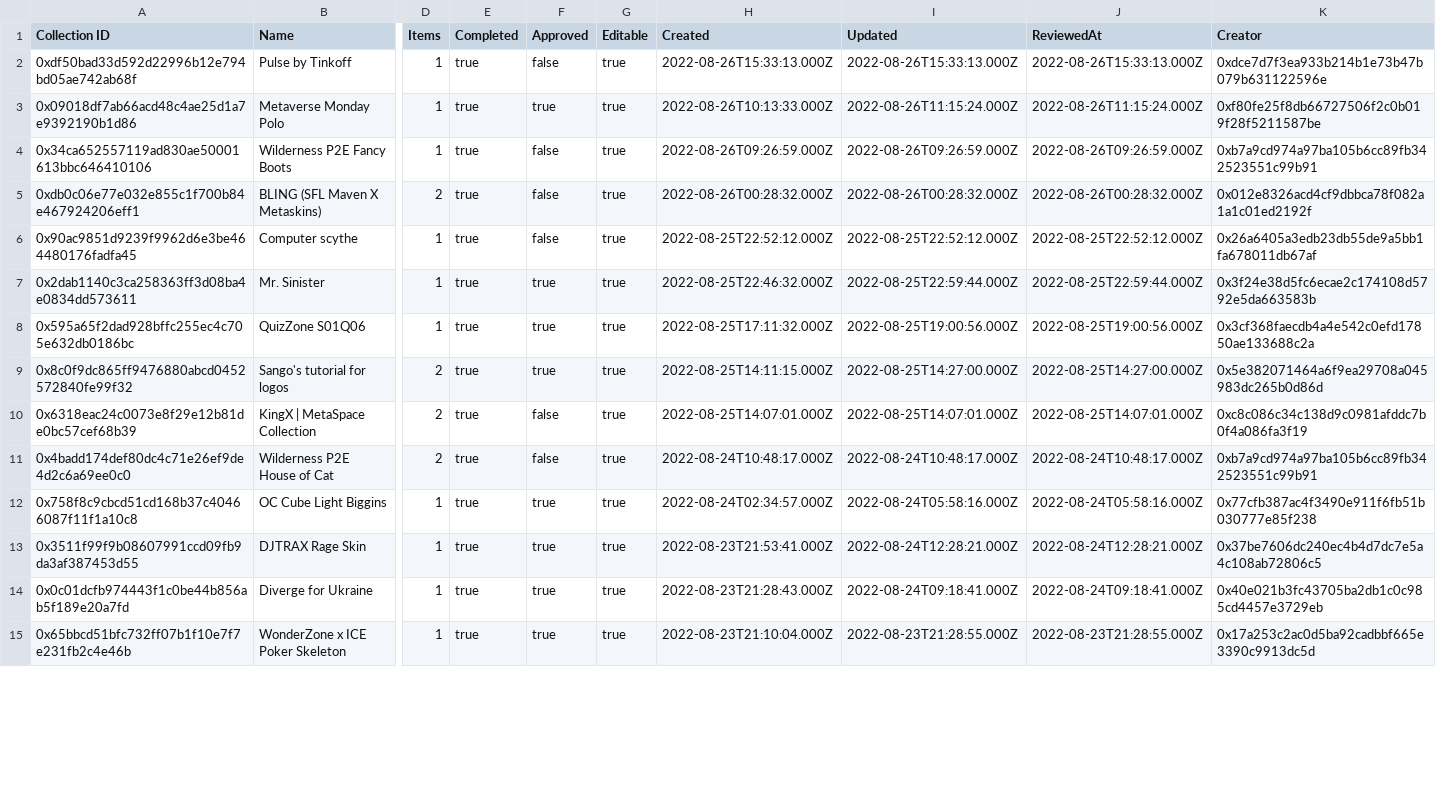
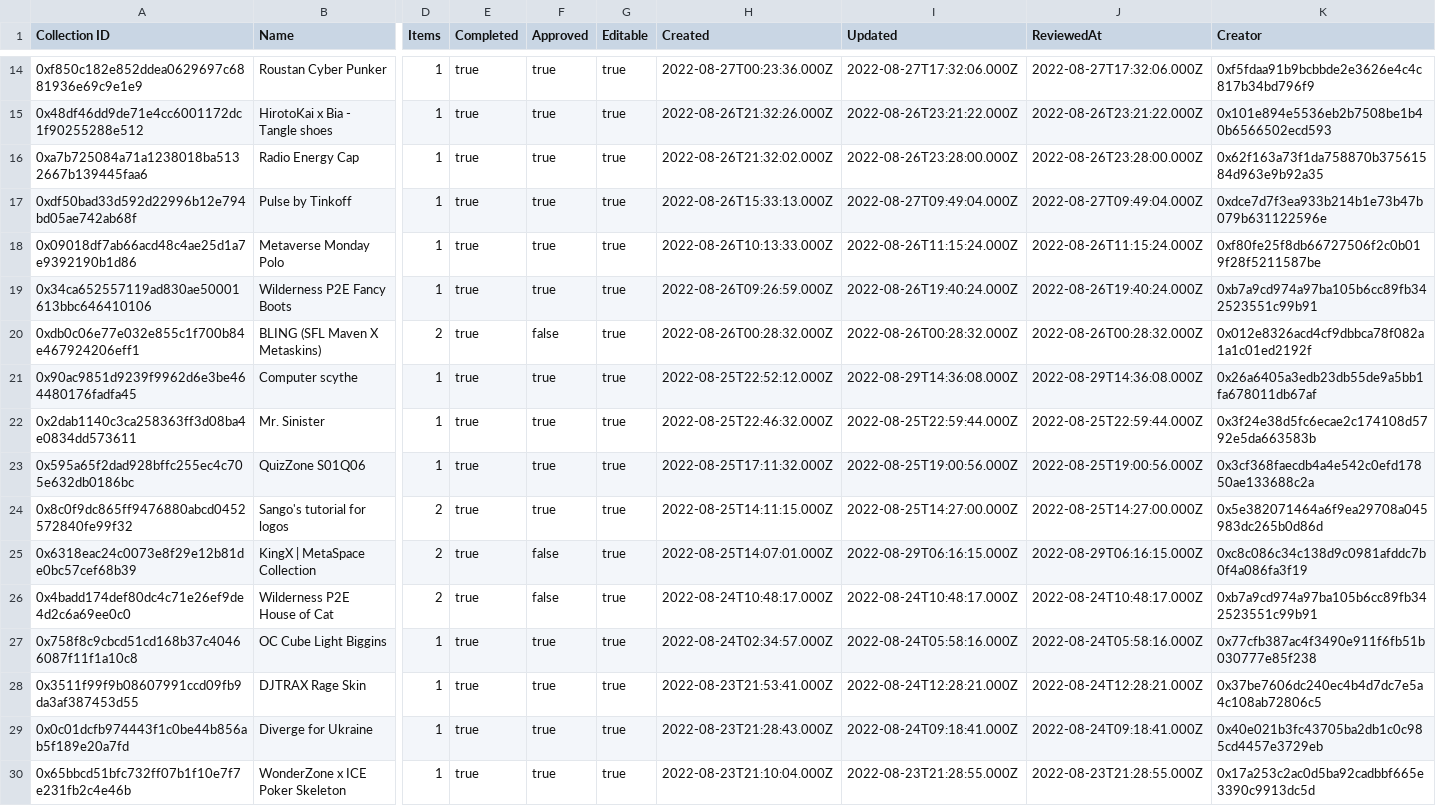
Before and after one commit to ncomerci/transparency, a CSV file: collections.csv, drawn as a sheet; only a part is shown, gaps mark what is left out; addresses are those after the commit; rows hold the shown columns only; the diff covers the shown part only; the diff names each change by its address in the sheet, - before the commit and + after, or states it on an @@ line.

```diff
--- a/collections.csv
+++ b/collections.csv
+row 14: 0xf850c182e852ddea0629697c6881936e69c9e1e9 | Roustan Cyber Punker | 1 | true | true | true | 2022-08-27T00:23:36.000Z | 2022-08-27T17:32:06.000Z | 2022-08-27T17:32:06.000Z | 0xf5fdaa91b9bcbbde2e3626e4c4c817b34bd796f9
+row 15: 0x48df46dd9de71e4cc6001172dc1f90255288e512 | HirotoKai x Bia - Tangle shoes | 1 | true | true | true | 2022-08-26T21:32:26.000Z | 2022-08-26T23:21:22.000Z | 2022-08-26T23:21:22.000Z | 0x101e894e5536eb2b7508be1b40b6566502ecd593
+row 16: 0xa7b725084a71a1238018ba5132667b139445faa6 | Radio Energy Cap | 1 | true | true | true | 2022-08-26T21:32:02.000Z | 2022-08-26T23:28:00.000Z | 2022-08-26T23:28:00.000Z | 0x62f163a73f1da758870b37561584d963e9b92a35
-F17 (Approved): false
+F17 (Approved): true
-I17 (Updated): 2022-08-26T15:33:13.000Z
+I17 (Updated): 2022-08-27T09:49:04.000Z
-J17 (ReviewedAt): 2022-08-26T15:33:13.000Z
+J17 (ReviewedAt): 2022-08-27T09:49:04.000Z
-F19 (Approved): false
+F19 (Approved): true
-I19 (Updated): 2022-08-26T09:26:59.000Z
+I19 (Updated): 2022-08-26T19:40:24.000Z
-J19 (ReviewedAt): 2022-08-26T09:26:59.000Z
+J19 (ReviewedAt): 2022-08-26T19:40:24.000Z
-F21 (Approved): false
+F21 (Approved): true
-I21 (Updated): 2022-08-25T22:52:12.000Z
+I21 (Updated): 2022-08-29T14:36:08.000Z
-J21 (ReviewedAt): 2022-08-25T22:52:12.000Z
+J21 (ReviewedAt): 2022-08-29T14:36:08.000Z
-I25 (Updated): 2022-08-25T14:07:01.000Z
+I25 (Updated): 2022-08-29T06:16:15.000Z
-J25 (ReviewedAt): 2022-08-25T14:07:01.000Z
+J25 (ReviewedAt): 2022-08-29T06:16:15.000Z
```
Also changed, not shown: 12 added rows and 21 edited cells elsewhere in this file, balances.csv, curations.csv, 17 other files.
